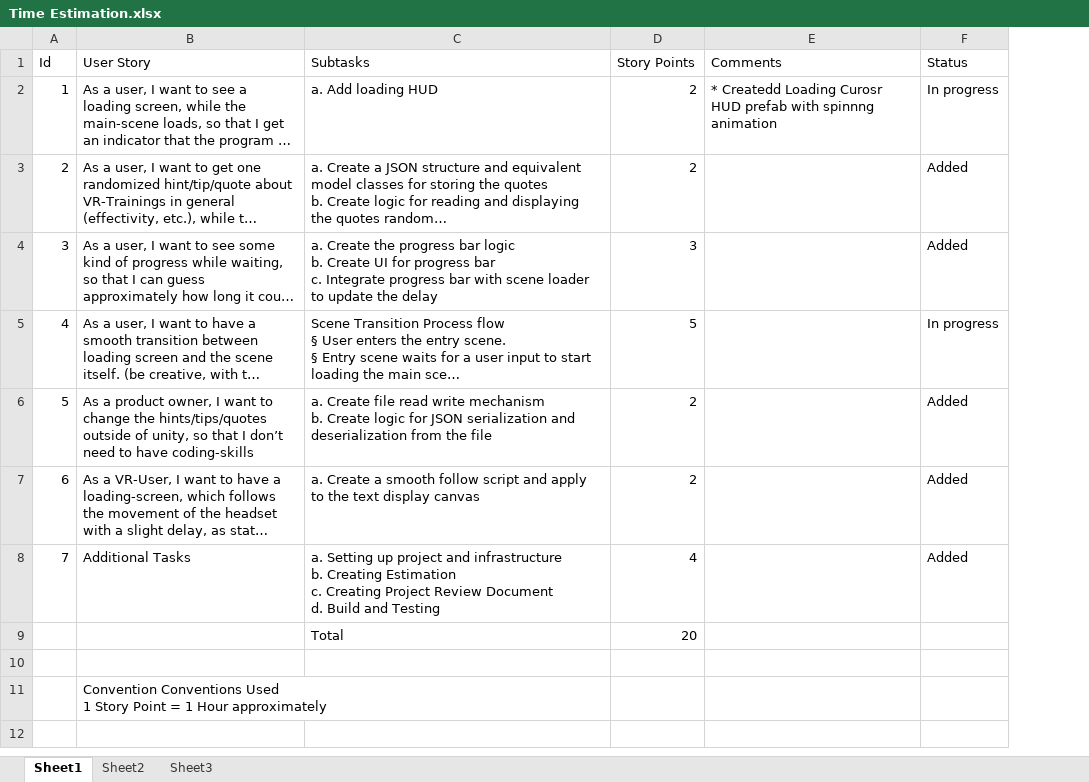
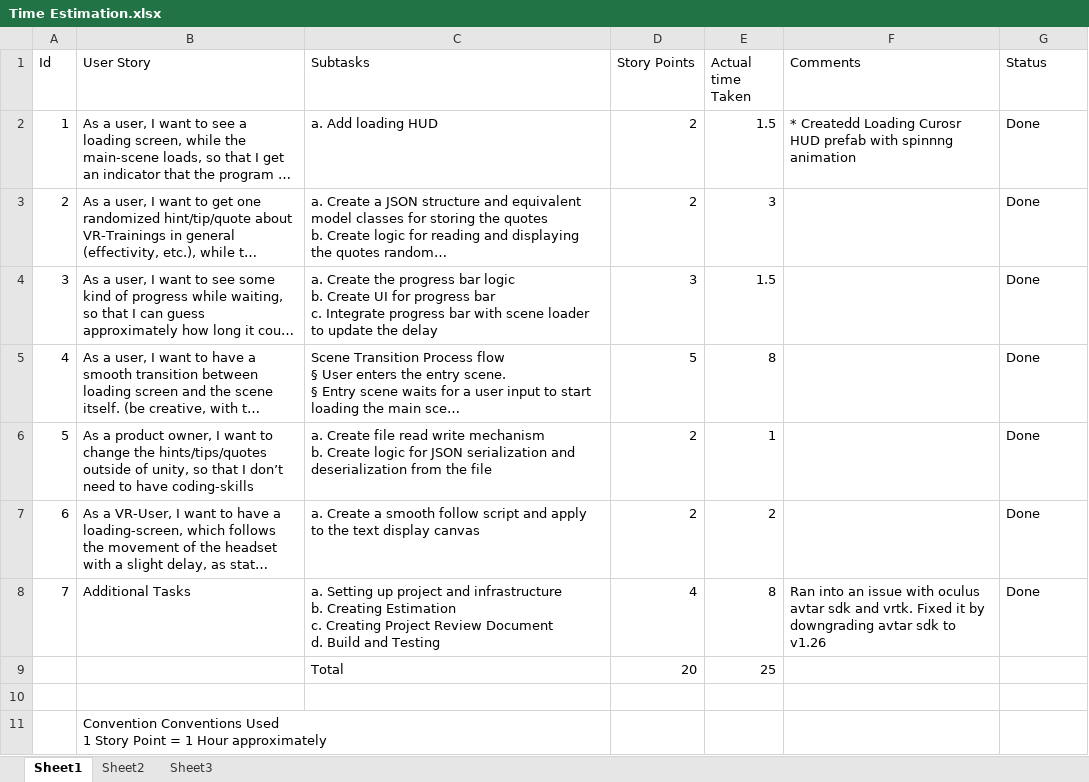
Before and after one commit to ajnaduvil/InnerSpace.SceneLoader, an Excel workbook: Files/Requirement/Time Estimation.xlsx, sheet Sheet1, drawn as a sheet; long unchanged cells end in …; values as stored, in another font and other column widths than the file's, no borders; addresses are those after the commit; the diff names each change by its address in the sheet, - before the commit and + after, or states it on an @@ line.

Commit message:
time estimation updated

```diff
--- a/Files/Requirement/Time Estimation.xlsx (sheet Sheet1)
+++ b/Files/Requirement/Time Estimation.xlsx (sheet Sheet1)
+column E (Actual time Taken), rows 2-9: 1.5 | 3 | 1.5 | 8 | 1 | 2 | 8 | 25
-G2 (Status): In progress
+G2 (Status): Done
-G3:G4 (Status): Added
+G3:G4 (Status): Done
-G5 (Status): In progress
+G5 (Status): Done
-G6:G8 (Status): Added
+G6:G8 (Status): Done
-F8 (Comments): (empty)
+F8 (Comments): Ran into an issue with oculus avtar sdk and vrtk. Fixed it by downgrading avtar sdk to v1.26
```
